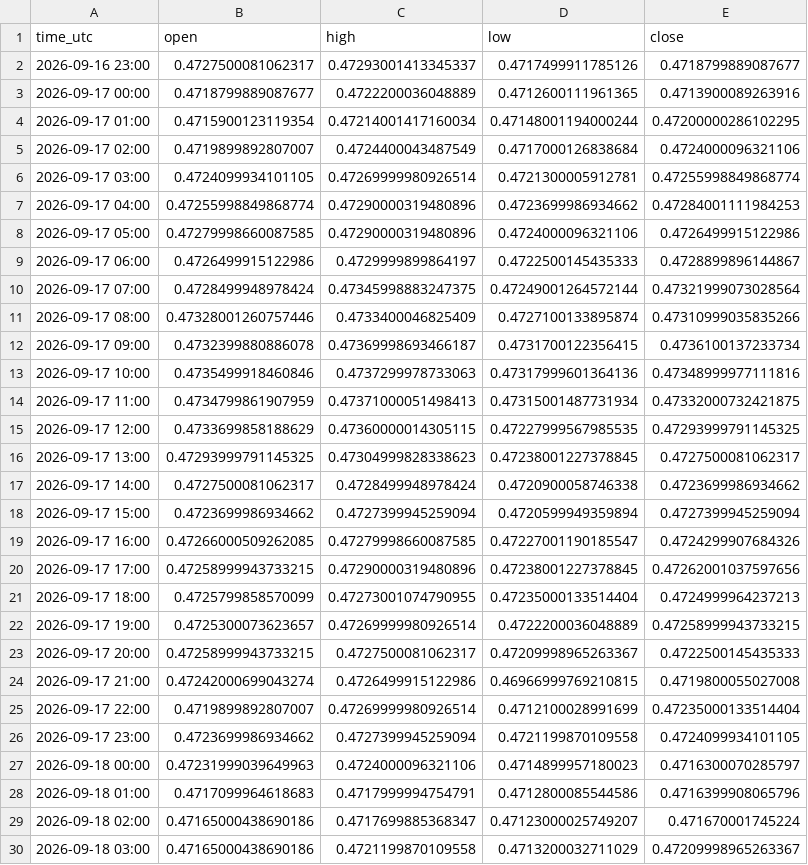
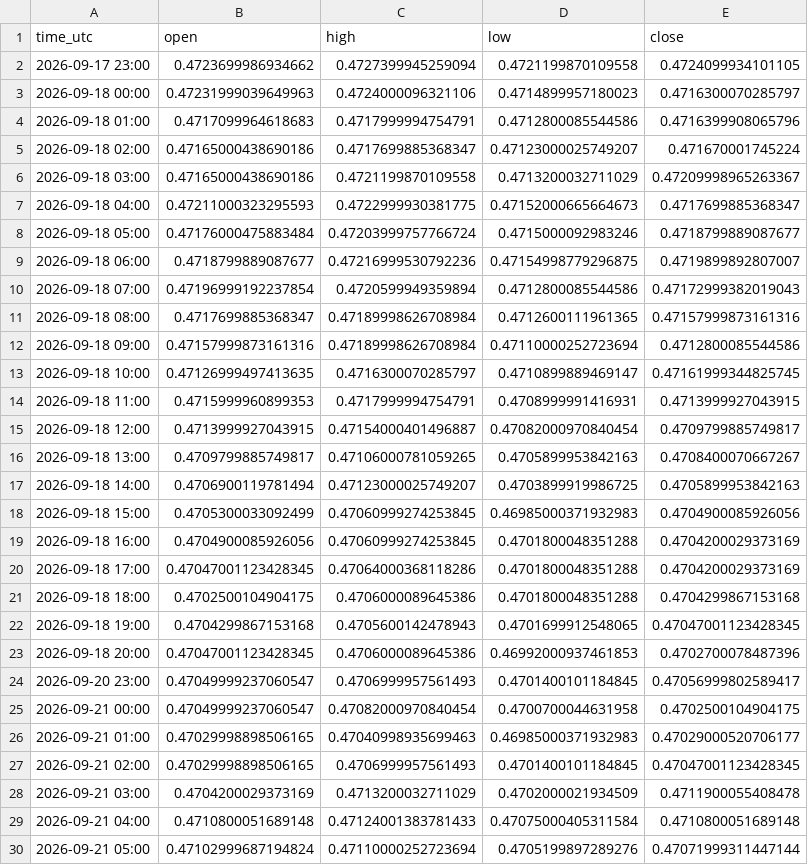
Before and after one commit to jarbays00001/fx-data, a CSV file: data/NZDCHF_H1.csv, drawn as a sheet; only a part is shown; the shorter side is filled out with more unchanged rows; the diff covers the shown part only; the diff names each change by its address in the sheet, - before the commit and + after, or states it on an @@ line.

```diff
--- a/data/NZDCHF_H1.csv
+++ b/data/NZDCHF_H1.csv
-row 2: 2026-09-16 23:00 | 0.4727500081062317 | 0.47293001413345337 | 0.4717499911785126 | 0.4718799889087677
-row 3: 2026-09-17 00:00 | 0.4718799889087677 | 0.4722200036048889 | 0.4712600111961365 | 0.4713900089263916
-row 4: 2026-09-17 01:00 | 0.4715900123119354 | 0.47214001417160034 | 0.47148001194000244 | 0.47200000286102295
-row 5: 2026-09-17 02:00 | 0.4719899892807007 | 0.4724400043487549 | 0.4717000126838684 | 0.4724000096321106
-row 6: 2026-09-17 03:00 | 0.4724099934101105 | 0.47269999980926514 | 0.4721300005912781 | 0.47255998849868774
-row 7: 2026-09-17 04:00 | 0.47255998849868774 | 0.47290000319480896 | 0.4723699986934662 | 0.47284001111984253
-row 8: 2026-09-17 05:00 | 0.47279998660087585 | 0.47290000319480896 | 0.4724000096321106 | 0.4726499915122986
-row 9: 2026-09-17 06:00 | 0.4726499915122986 | 0.4729999899864197 | 0.4722500145435333 | 0.4728899896144867
-row 10: 2026-09-17 07:00 | 0.4728499948978424 | 0.47345998883247375 | 0.47249001264572144 | 0.47321999073028564
-row 11: 2026-09-17 08:00 | 0.47328001260757446 | 0.4733400046825409 | 0.4727100133895874 | 0.47310999035835266
-row 12: 2026-09-17 09:00 | 0.4732399880886078 | 0.47369998693466187 | 0.4731700122356415 | 0.4736100137233734
-row 13: 2026-09-17 10:00 | 0.4735499918460846 | 0.4737299978733063 | 0.47317999601364136 | 0.47348999977111816
-row 14: 2026-09-17 11:00 | 0.4734799861907959 | 0.47371000051498413 | 0.47315001487731934 | 0.47332000732421875
-row 15: 2026-09-17 12:00 | 0.4733699858188629 | 0.47360000014305115 | 0.47227999567985535 | 0.47293999791145325
-row 16: 2026-09-17 13:00 | 0.47293999791145325 | 0.47304999828338623 | 0.47238001227378845 | 0.4727500081062317
-row 17: 2026-09-17 14:00 | 0.4727500081062317 | 0.4728499948978424 | 0.4720900058746338 | 0.4723699986934662
-row 18: 2026-09-17 15:00 | 0.4723699986934662 | 0.4727399945259094 | 0.4720599949359894 | 0.4727399945259094
-row 19: 2026-09-17 16:00 | 0.47266000509262085 | 0.47279998660087585 | 0.47227001190185547 | 0.4724299907684326
-row 20: 2026-09-17 17:00 | 0.47258999943733215 | 0.47290000319480896 | 0.47238001227378845 | 0.47262001037597656
-row 21: 2026-09-17 18:00 | 0.4725799858570099 | 0.47273001074790955 | 0.47235000133514404 | 0.4724999964237213
-row 22: 2026-09-17 19:00 | 0.4725300073623657 | 0.47269999980926514 | 0.4722200036048889 | 0.47258999943733215
-row 23: 2026-09-17 20:00 | 0.47258999943733215 | 0.4727500081062317 | 0.47209998965263367 | 0.4722500145435333
-row 24: 2026-09-17 21:00 | 0.47242000699043274 | 0.4726499915122986 | 0.46966999769210815 | 0.4719800055027008
-row 25: 2026-09-17 22:00 | 0.4719899892807007 | 0.47269999980926514 | 0.4712100028991699 | 0.47235000133514404
```
Also changed, not shown: 2 removed rows and 2 edited cells elsewhere in this file, data/AUDCHF_H1.csv, data/EURAUD_H1.csv, 56 other files.
